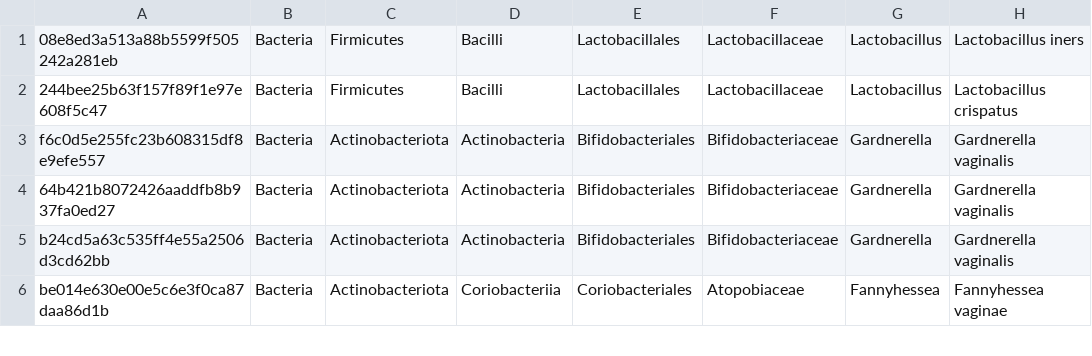
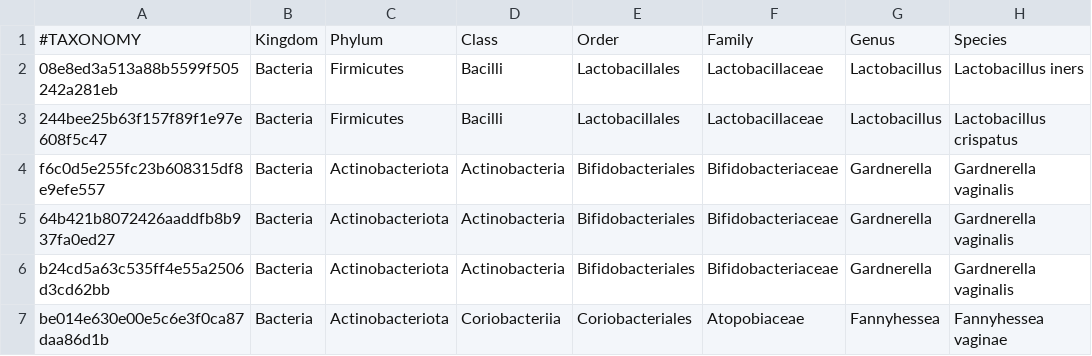
Before and after one commit to ArlenJames07/16S_colombian_vaginal_microbiome, a CSV file: results/11_input_files_microbiomeanalyst/taxonomy_microbiomeanalyst.csv, drawn as a sheet; only a part is shown; the diff names each change by its address in the sheet, - before the commit and + after, or states it on an @@ line.

Commit message:
add columns names

```diff
--- a/results/11_input_files_microbiomeanalyst/taxonomy_microbiomeanalyst.csv
+++ b/results/11_input_files_microbiomeanalyst/taxonomy_microbiomeanalyst.csv
+row 1: #TAXONOMY | Kingdom | Phylum | Class | Order | Family | Genus | Species
```
